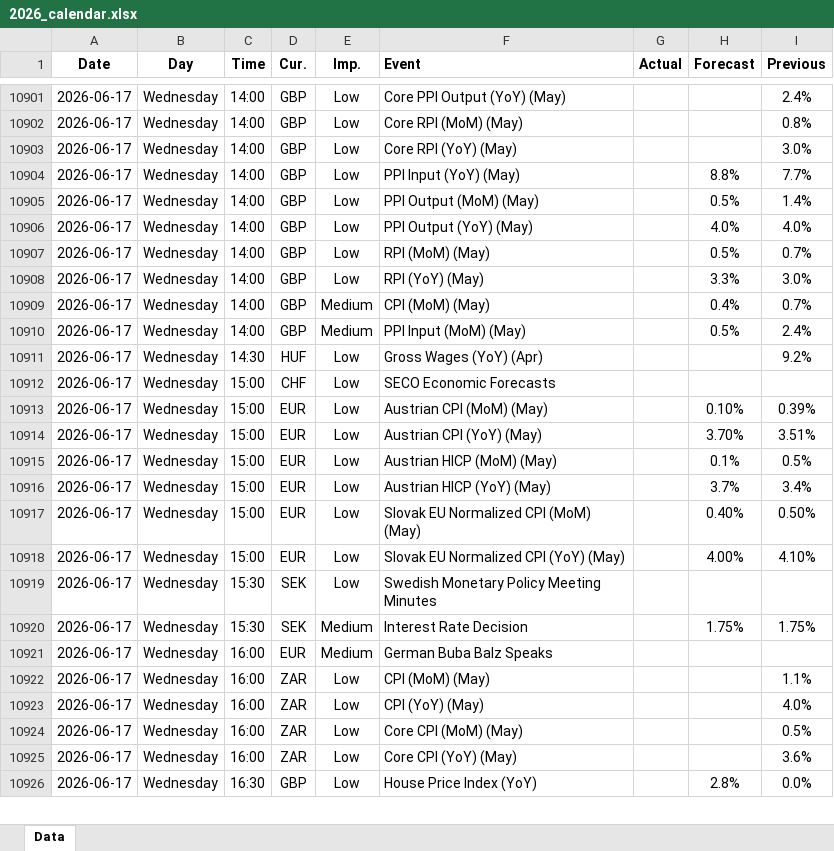
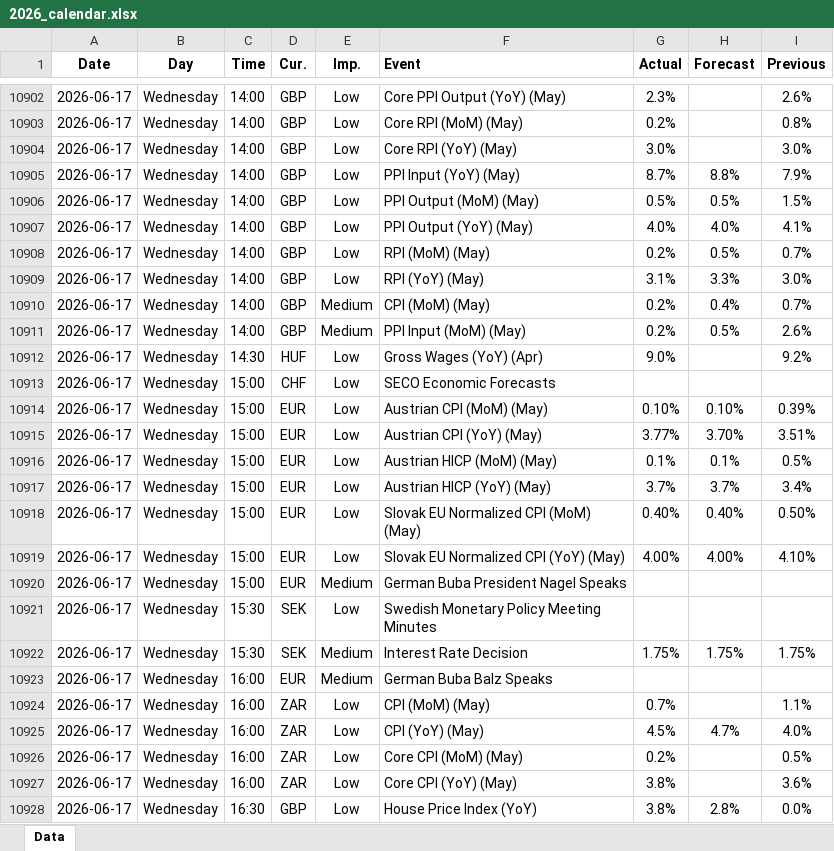
Before and after one commit to yiyousiow000814/XAUUSD-Calendar-Agent, an Excel workbook: data/Economic_Calendar/2026/2026_calendar.xlsx, sheet Data, drawn as a sheet; only a part is shown, gaps mark what is left out; values as stored, in another font and other column widths than the file's, no borders; addresses are those after the commit; the diff covers the shown part only; the diff names each change by its address in the sheet, - before the commit and + after, or states it on an @@ line.

```diff
--- a/data/Economic_Calendar/2026/2026_calendar.xlsx (sheet Data)
+++ b/data/Economic_Calendar/2026/2026_calendar.xlsx (sheet Data)
-G10902 (Actual): (empty)
+G10902 (Actual): 2.3%
-I10902 (Previous): 2.4%
+I10902 (Previous): 2.6%
-G10903 (Actual): (empty)
+G10903 (Actual): 0.2%
-G10904 (Actual): (empty)
+G10904 (Actual): 3.0%
-G10905 (Actual): (empty)
+G10905 (Actual): 8.7%
-I10905 (Previous): 7.7%
+I10905 (Previous): 7.9%
-G10906 (Actual): (empty)
+G10906 (Actual): 0.5%
-I10906 (Previous): 1.4%
+I10906 (Previous): 1.5%
-G10907 (Actual): (empty)
+G10907 (Actual): 4.0%
-I10907 (Previous): 4.0%
+I10907 (Previous): 4.1%
-G10908 (Actual): (empty)
+G10908 (Actual): 0.2%
-G10909 (Actual): (empty)
+G10909 (Actual): 3.1%
-G10910:G10911 (Actual): (empty)
+G10910:G10911 (Actual): 0.2%
-I10911 (Previous): 2.4%
+I10911 (Previous): 2.6%
-G10912 (Actual): (empty)
+G10912 (Actual): 9.0%
-G10914 (Actual): (empty)
+G10914 (Actual): 0.10%
-G10915 (Actual): (empty)
+G10915 (Actual): 3.77%
-G10916 (Actual): (empty)
+G10916 (Actual): 0.1%
-G10917 (Actual): (empty)
+G10917 (Actual): 3.7%
-G10918 (Actual): (empty)
+G10918 (Actual): 0.40%
-G10919 (Actual): (empty)
+G10919 (Actual): 4.00%
+row 10920: 2026-06-17 | Wednesday | 15:00 | EUR | Medium | German Buba President Nagel Speaks
-G10922 (Actual): (empty)
+G10922 (Actual): 1.75%
-G10924 (Actual): (empty)
+G10924 (Actual): 0.7%
-G10925 (Actual): (empty)
+G10925 (Actual): 4.5%
-H10925 (Forecast): (empty)
+H10925 (Forecast): 4.7%
-G10926 (Actual): (empty)
+G10926 (Actual): 0.2%
-G10927:G10928 (Actual): (empty)
+G10927:G10928 (Actual): 3.8%
```
Also changed, not shown: 54 added rows, 3 removed rows and 98 edited cells elsewhere in this sheet, 2 other files.
